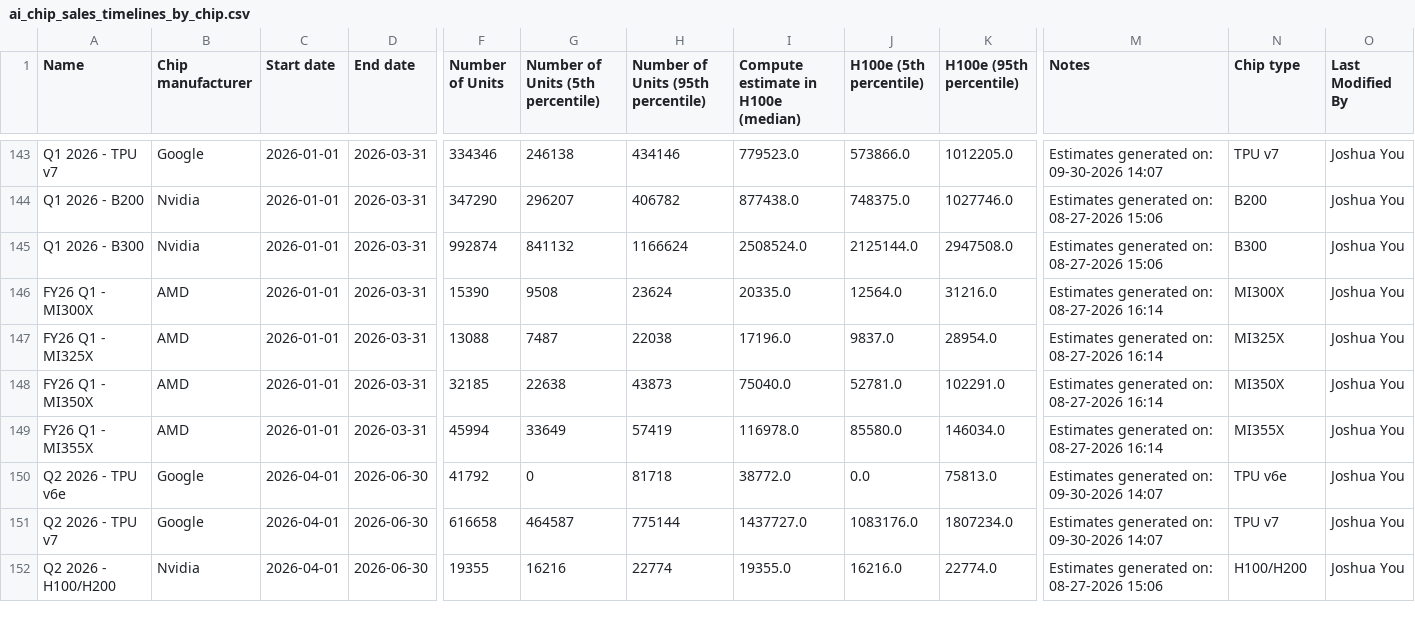
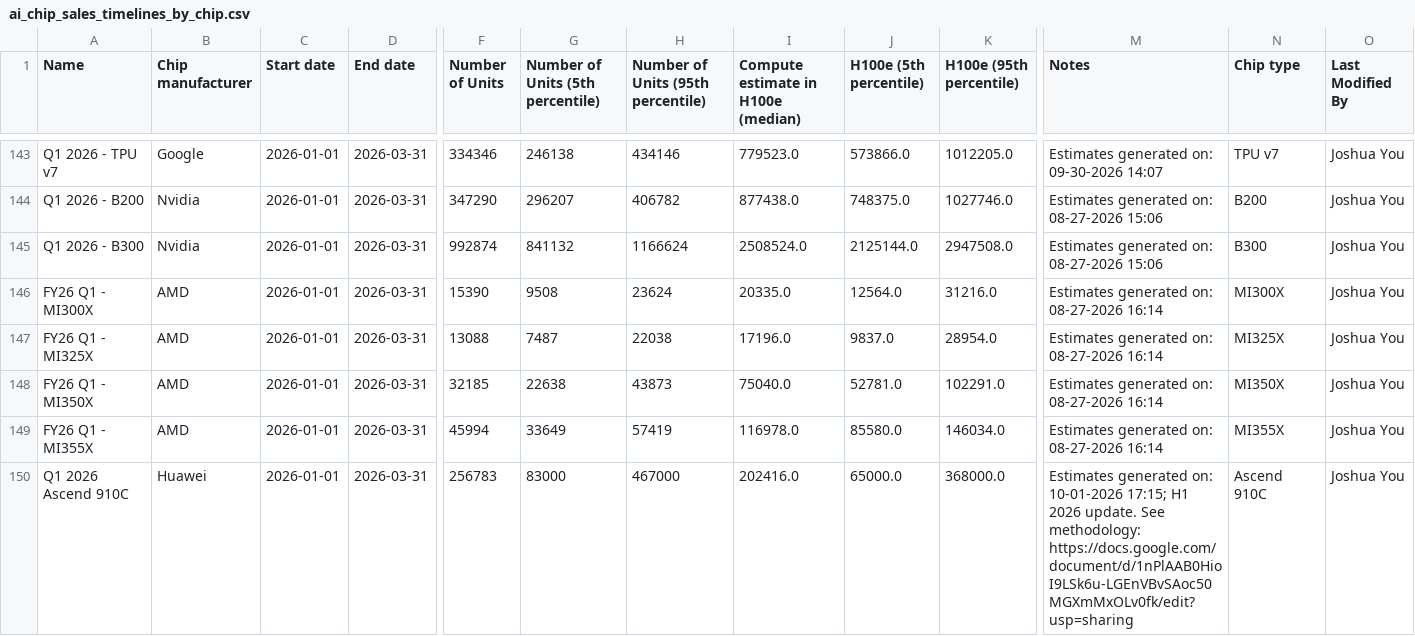
Before and after one commit to AnonRish/continental-load-registry, a CSV file: data/external/epoch_ai/ai_chip_sales_timelines_by_chip.csv, drawn as a sheet; only a part is shown, gaps mark what is left out; the shorter side is filled out with more unchanged rows; rows hold the shown columns only; the diff covers the shown part only; the diff names each change by its address in the sheet, - before the commit and + after, or states it on an @@ line.

```diff
--- a/data/external/epoch_ai/ai_chip_sales_timelines_by_chip.csv
+++ b/data/external/epoch_ai/ai_chip_sales_timelines_by_chip.csv
+row 150: Q1 2026 Ascend 910C | Huawei | 2026-01-01 | 2026-03-31 | 256783 | 83000 | 467000 | 202416.0 | 65000.0 | 368000.0 | Estimates generated on: 10-01-2026 17:15; H1 2026 update. See methodology: https://docs.google.com/document/d/1nPlAAB0HioI9LSk6u-LGEnVBvSAoc50MGXmMxOLv0fk/edit?usp=sharing | Ascend 910C | Joshua You
```
Also changed, not shown: 3 added rows elsewhere in this file, data/external/epoch_ai/ai_chip_sales_chip_types.csv, data/external/epoch_ai/data_center_timelines.csv, 20 other files.
